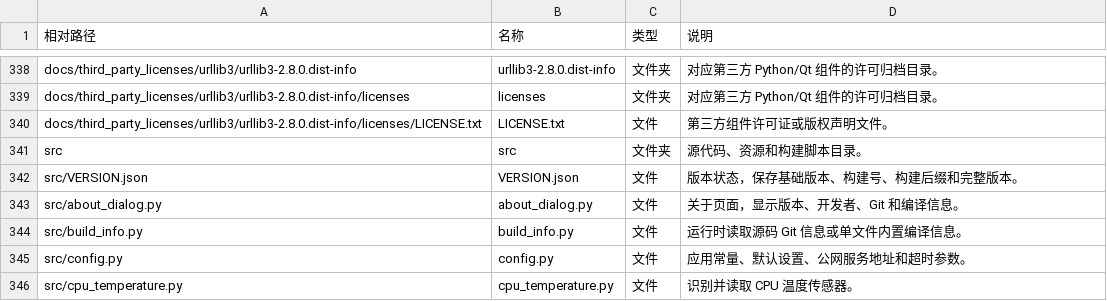
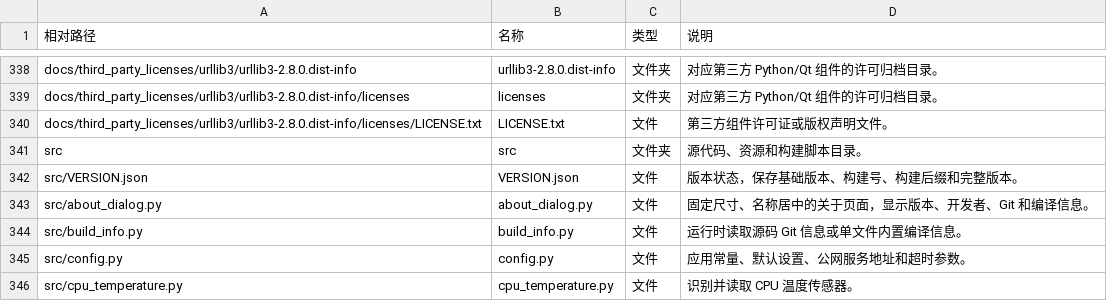
Before and after one commit to acbiong/ip_monitor_widget, a CSV file: tables/PROJECT_FILE_INVENTORY.csv, drawn as a sheet; only a part is shown, gaps mark what is left out.

```diff
--- a/tables/PROJECT_FILE_INVENTORY.csv
+++ b/tables/PROJECT_FILE_INVENTORY.csv
@@ -342,3 +342,3 @@ src,src,文件夹,源代码、资源和构建脚本目录。
 src/VERSION.json,VERSION.json,文件,版本状态，保存基础版本、构建号、构建后缀和完整版本。
-src/about_dialog.py,about_dialog.py,文件,关于页面，显示版本、开发者、Git 和编译信息。
+src/about_dialog.py,about_dialog.py,文件,固定尺寸、名称居中的关于页面，显示版本、开发者、Git 和编译信息。
 src/build_info.py,build_info.py,文件,运行时读取源码 Git 信息或单文件内置编译信息。
```
Also changed, not shown: 12 other files.
